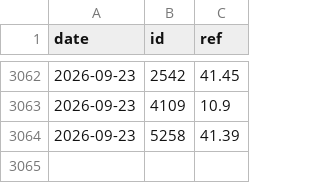
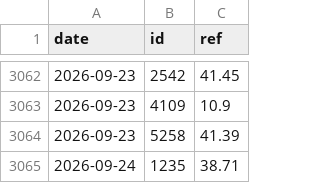
Before and after one commit to user01ju/twse_website, a CSV file: data/exrights.csv, drawn as a sheet; only a part is shown, gaps mark what is left out; the diff names each change by its address in the sheet, - before the commit and + after, or states it on an @@ line.

```diff
--- a/data/exrights.csv
+++ b/data/exrights.csv
+row 3065: 2026-09-24 | 1235 | 38.71
```
Also changed, not shown: 7 other files.
